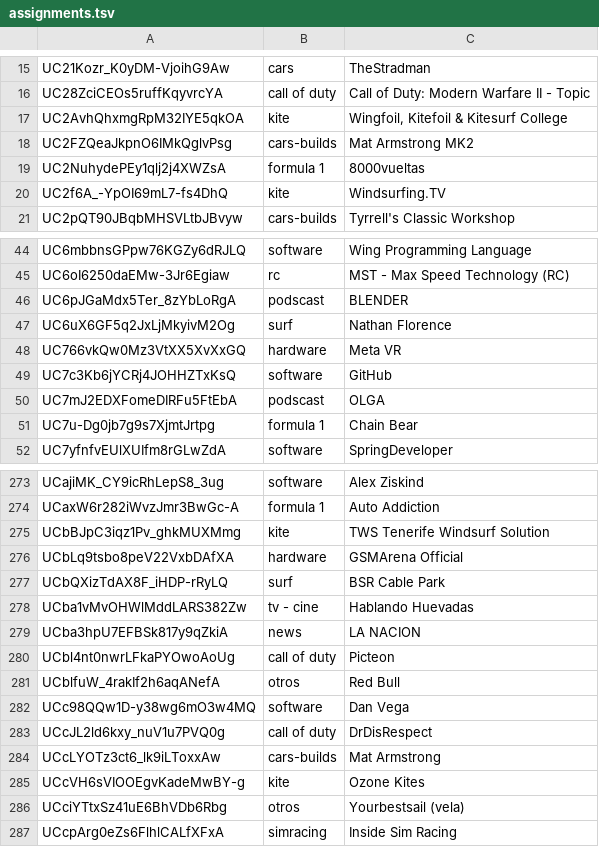
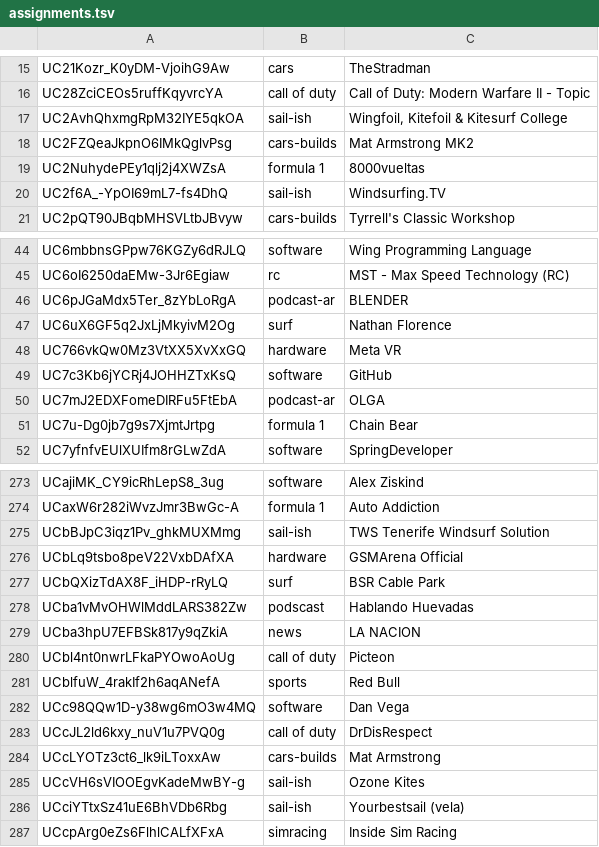
Before and after one commit to jgarbora/youtube-group-latest, a TSV file: scripts/assignments.tsv, drawn as a sheet; only a part is shown, gaps mark what is left out; the diff covers the shown part only.

```diff
--- a/scripts/assignments.tsv
+++ b/scripts/assignments.tsv
@@ -16,6 +16,6 @@ UC21Kozr_K0yDM-VjoihG9Aw	cars	TheStradman
 UC28ZciCEOs5ruffKqyvrcYA	call of duty	Call of Duty: Modern Warfare II - Topic
-UC2AvhQhxmgRpM32IYE5qkOA	kite	Wingfoil, Kitefoil & Kitesurf College
+UC2AvhQhxmgRpM32IYE5qkOA	sail-ish	Wingfoil, Kitefoil & Kitesurf College
 UC2FZQeaJkpnO6IMkQglvPsg	cars-builds	Mat Armstrong MK2
 UC2NuhydePEy1qlj2j4XWZsA	formula 1	8000vueltas
-UC2f6A_-YpOI69mL7-fs4DhQ	kite	Windsurfing.TV
+UC2f6A_-YpOI69mL7-fs4DhQ	sail-ish	Windsurfing.TV
 UC2pQT90JBqbMHSVLtbJBvyw	cars-builds	Tyrrell's Classic Workshop
@@ -45,3 +45,3 @@ UC6mbbnsGPpw76KGZy6dRJLQ	software	Wing Programming Language
 UC6oI6250daEMw-3Jr6Egiaw	rc	MST - Max Speed Technology (RC)
-UC6pJGaMdx5Ter_8zYbLoRgA	podscast	BLENDER
+UC6pJGaMdx5Ter_8zYbLoRgA	podcast-ar	BLENDER
 UC6uX6GF5q2JxLjMkyivM2Og	surf	Nathan Florence
@@ -49,3 +49,3 @@ UC766vkQw0Mz3VtXX5XvXxGQ	hardware	Meta VR
 UC7c3Kb6jYCRj4JOHHZTxKsQ	software	GitHub
-UC7mJ2EDXFomeDIRFu5FtEbA	podscast	OLGA
+UC7mJ2EDXFomeDIRFu5FtEbA	podcast-ar	OLGA
 UC7u-Dg0jb7g9s7XjmtJrtpg	formula 1	Chain Bear
@@ -274,9 +274,9 @@ UCajiMK_CY9icRhLepS8_3ug	software	Alex Ziskind
 UCaxW6r282iWvzJmr3BwGc-A	formula 1	Auto Addiction
-UCbBJpC3iqz1Pv_ghkMUXMmg	kite	TWS Tenerife Windsurf Solution
+UCbBJpC3iqz1Pv_ghkMUXMmg	sail-ish	TWS Tenerife Windsurf Solution
 UCbLq9tsbo8peV22VxbDAfXA	hardware	GSMArena Official
 UCbQXizTdAX8F_iHDP-rRyLQ	surf	BSR Cable Park
-UCba1vMvOHWlMddLARS382Zw	tv - cine	Hablando Huevadas
+UCba1vMvOHWlMddLARS382Zw	podscast	Hablando Huevadas
 UCba3hpU7EFBSk817y9qZkiA	news	LA NACION
 UCbl4nt0nwrLFkaPYOwoAoUg	call of duty	Picteon
-UCblfuW_4rakIf2h6aqANefA	otros	Red Bull
+UCblfuW_4rakIf2h6aqANefA	sports	Red Bull
 UCc98QQw1D-y38wg6mO3w4MQ	software	Dan Vega
@@ -284,4 +284,4 @@ UCcJL2ld6kxy_nuV1u7PVQ0g	call of duty	DrDisRespect
 UCcLYOTz3ct6_lk9iLToxxAw	cars-builds	Mat Armstrong
-UCcVH6sVIOOEgvKadeMwBY-g	kite	Ozone Kites
-UCciYTtxSz41uE6BhVDb6Rbg	otros	Yourbestsail (vela)
+UCcVH6sVIOOEgvKadeMwBY-g	sail-ish	Ozone Kites
+UCciYTtxSz41uE6BhVDb6Rbg	sail-ish	Yourbestsail (vela)
 UCcpArg0eZs6FlhlCALfXFxA	simracing	Inside Sim Racing
```
Also changed, not shown: 16 edited cells elsewhere in this file, 5 other files.
